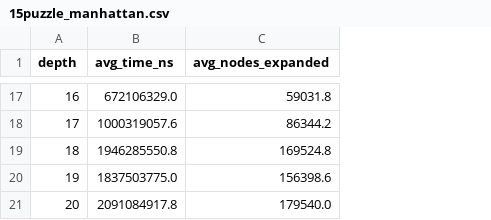
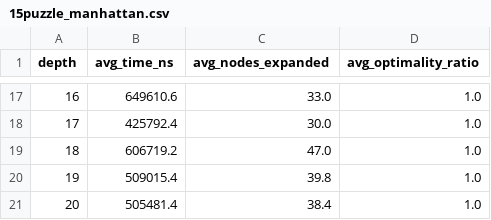
Before and after one commit to sebseb0802/ee-15-puzzle-experimental-work, a CSV file: data/15puzzle_manhattan.csv, drawn as a sheet; only a part is shown, gaps mark what is left out; the diff covers the shown part only; the diff names each change by its address in the sheet, - before the commit and + after, or states it on an @@ line.

```diff
--- a/data/15puzzle_manhattan.csv
+++ b/data/15puzzle_manhattan.csv
+column D (avg_optimality_ratio), rows 17-21: all 1.0
-B17 (avg_time_ns): 672106329.0
+B17 (avg_time_ns): 649610.6
-C17 (avg_nodes_expanded): 59031.8
+C17 (avg_nodes_expanded): 33.0
-B18 (avg_time_ns): 1000319057.6
+B18 (avg_time_ns): 425792.4
-C18 (avg_nodes_expanded): 86344.2
+C18 (avg_nodes_expanded): 30.0
-B19 (avg_time_ns): 1946285550.8
+B19 (avg_time_ns): 606719.2
-C19 (avg_nodes_expanded): 169524.8
+C19 (avg_nodes_expanded): 47.0
-B20 (avg_time_ns): 1837503775.0
+B20 (avg_time_ns): 509015.4
-C20 (avg_nodes_expanded): 156398.6
+C20 (avg_nodes_expanded): 39.8
-B21 (avg_time_ns): 2091084917.8
+B21 (avg_time_ns): 505481.4
-C21 (avg_nodes_expanded): 179540.0
+C21 (avg_nodes_expanded): 38.4
```
Also changed, not shown: 30 edited cells elsewhere in this file, 30 other files.
